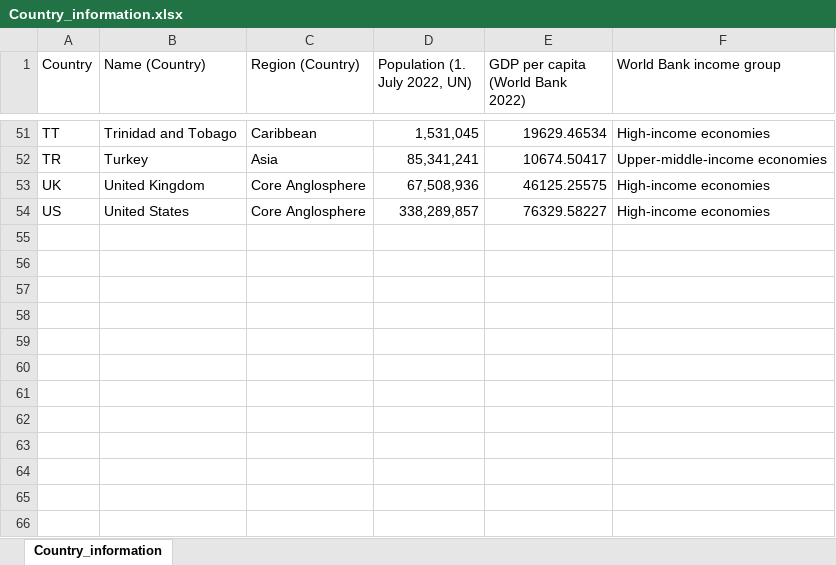
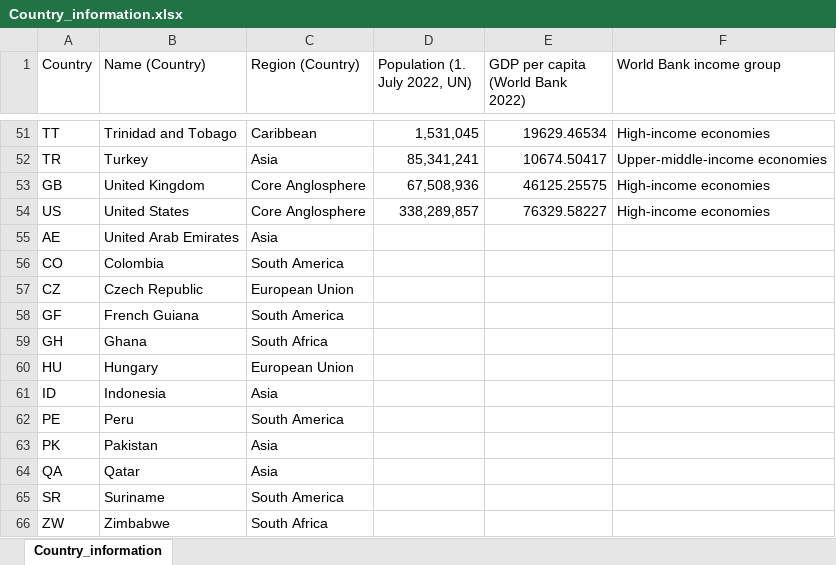
Before and after one commit to BIH-MI/anonymization-review, an Excel workbook: auxiliary_data/Country_information.xlsx, sheet Country_information, drawn as a sheet; only a part is shown, gaps mark what is left out; values as stored, in another font and other column widths than the file's, no borders; the diff names each change by its address in the sheet, - before the commit and + after, or states it on an @@ line.

```diff
--- a/auxiliary_data/Country_information.xlsx (sheet Country_information)
+++ b/auxiliary_data/Country_information.xlsx (sheet Country_information)
-A53 (Country): UK
+A53 (Country): GB
+row 55: AE | United Arab Emirates | Asia
+row 56: CO | Colombia | South America
+row 57: CZ | Czech Republic | European Union
+row 58: GF | French Guiana | South America
+row 59: GH | Ghana | South Africa
+row 60: HU | Hungary | European Union
+row 61: ID | Indonesia | Asia
+row 62: PE | Peru | South America
+row 63: PK | Pakistan | Asia
+row 64: QA | Qatar | Asia
+row 65: SR | Suriname | South America
+row 66: ZW | Zimbabwe | South Africa
```
Also changed, not shown: data_figures.xlsx, stats_unique_authors.xlsx, 10 other files.
